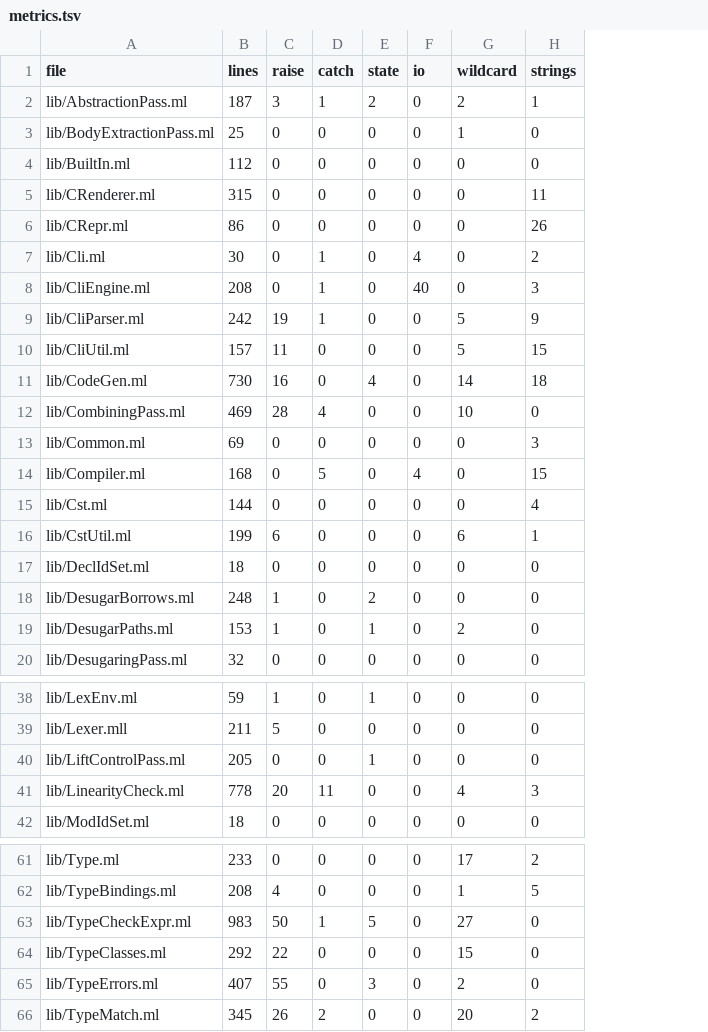
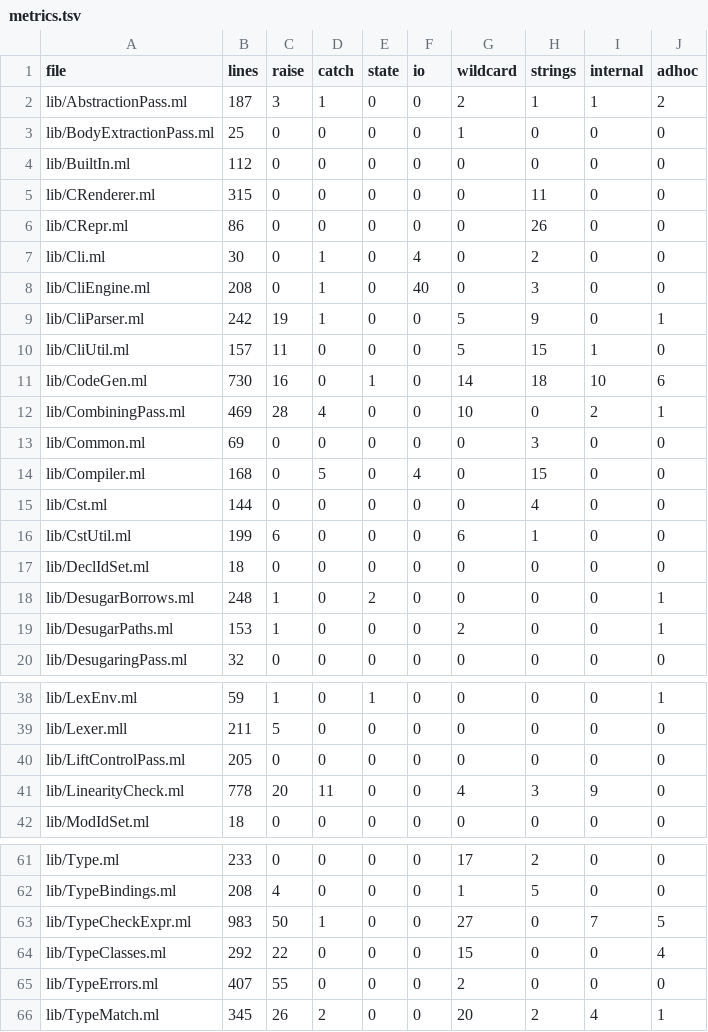
Before and after one commit to austral/austral, a TSV file: docs/research/functional-domain-refactoring/expected/metrics.tsv, drawn as a sheet; only a part is shown, gaps mark what is left out; the diff covers the shown part only; the diff names each change by its address in the sheet, - before the commit and + after, or states it on an @@ line.

```diff
--- a/docs/research/functional-domain-refactoring/expected/metrics.tsv
+++ b/docs/research/functional-domain-refactoring/expected/metrics.tsv
+column I (internal), rows 2-20: 1 | 0 | 0 | 0 | 0 | 0 | 0 | 0 | 1 | 10 | 2 | 0 | 0 | 0 | 0 | 0 | 0 | 0 | 0; rows 38-42: 0 | 0 | 0 | 9 | 0; rows 61-66: 0 | 0 | 7 | 0 | 0 | 4
+column J (adhoc), rows 2-20: 2 | 0 | 0 | 0 | 0 | 0 | 0 | 1 | 0 | 6 | 1 | 0 | 0 | 0 | 0 | 0 | 1 | 1 | 0; rows 38-42: 1 | 0 | 0 | 0 | 0; rows 61-66: 0 | 0 | 5 | 4 | 0 | 1
-E2 (state): 2
+E2 (state): 0
-E11 (state): 4
+E11 (state): 1
-E19 (state): 1
+E19 (state): 0
-E40 (state): 1
+E40 (state): 0
-E63 (state): 5
+E63 (state): 0
-E65 (state): 3
+E65 (state): 0
```
Also changed, not shown: 2 edited cells elsewhere in this file, 4 other files.
